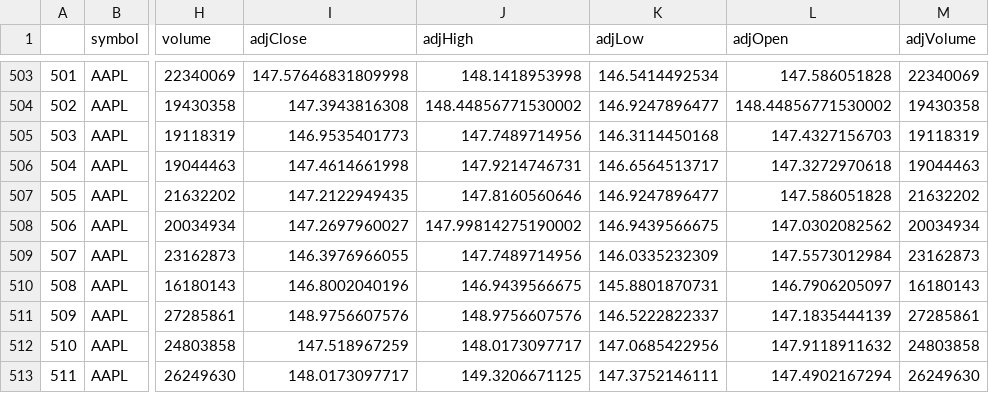
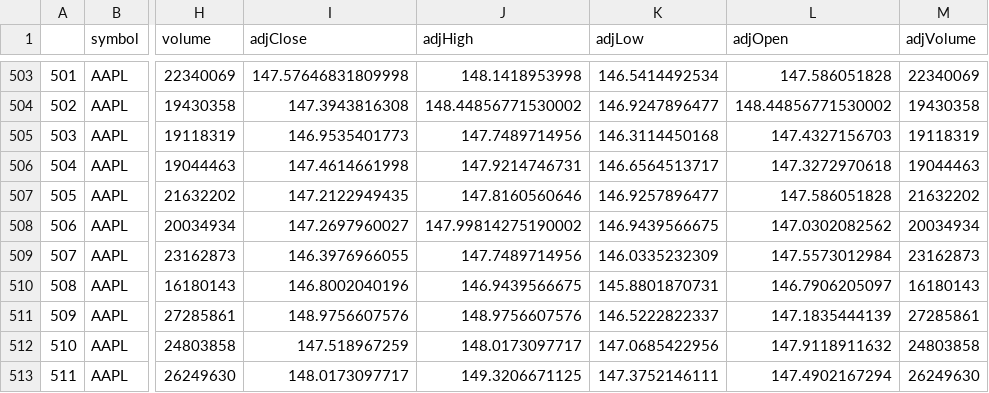
Before and after one commit to sarthakkmishraa/Stock_Market_Prediction, a CSV file: AAPL.csv, drawn as a sheet; only a part is shown, gaps mark what is left out; the diff names each change by its address in the sheet, - before the commit and + after, or states it on an @@ line.

Commit message:
Apple Stock Price Dataset

```diff
--- a/AAPL.csv
+++ b/AAPL.csv
-K507 (adjLow): 146.9247896477
+K507 (adjLow): 146.9257896477
```
